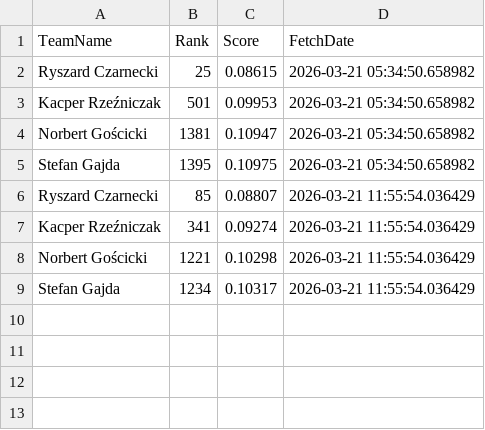
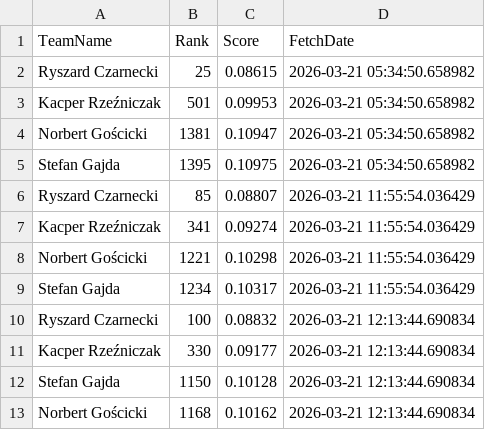
Before and after one commit to kacperr-42/March-Machine-Learning-Mania-2026, a CSV file: score_history.csv, drawn as a sheet; the diff names each change by its address in the sheet, - before the commit and + after, or states it on an @@ line.

```diff
--- a/score_history.csv
+++ b/score_history.csv
+row 10: Ryszard Czarnecki | 100 | 0.08832 | 2026-03-21 12:13:44.690834
+row 11: Kacper Rzeźniczak | 330 | 0.09177 | 2026-03-21 12:13:44.690834
+row 12: Stefan Gajda | 1150 | 0.10128 | 2026-03-21 12:13:44.690834
+row 13: Norbert Gościcki | 1168 | 0.10162 | 2026-03-21 12:13:44.690834
```
